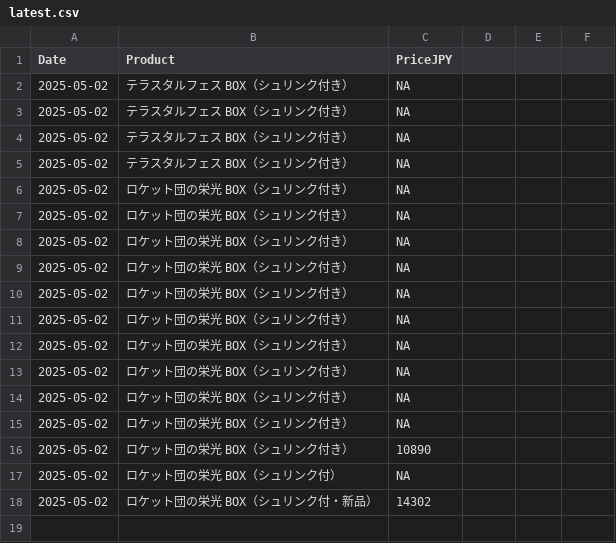
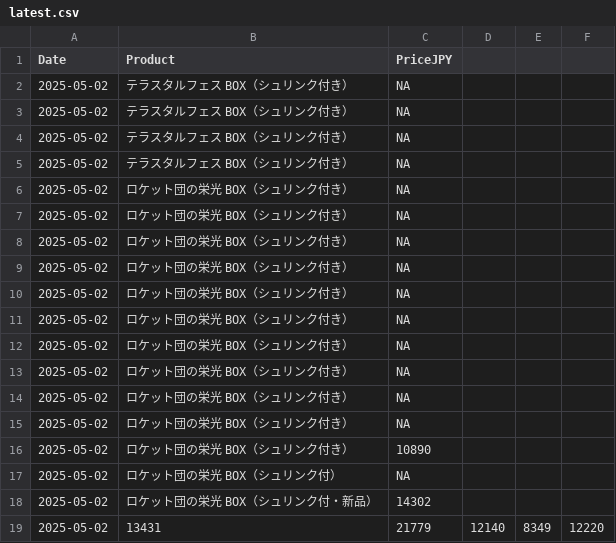
Before and after one commit to Nccchan/poke-price-scraper, a CSV file: latest.csv, drawn as a sheet; the diff names each change by its address in the sheet, - before the commit and + after, or states it on an @@ line.

```diff
--- a/latest.csv
+++ b/latest.csv
+row 19: 2025-05-02 | 13431 | 21779 | 12140 | 8349 | 12220
```
